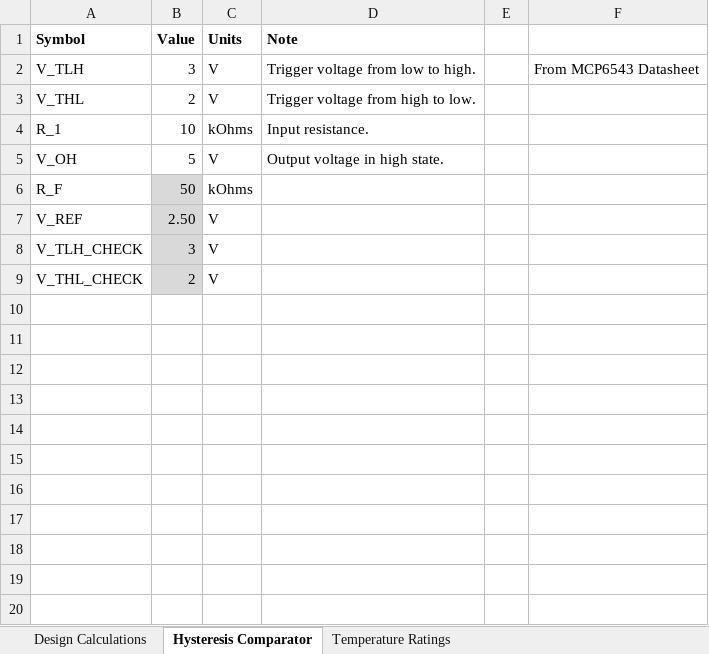
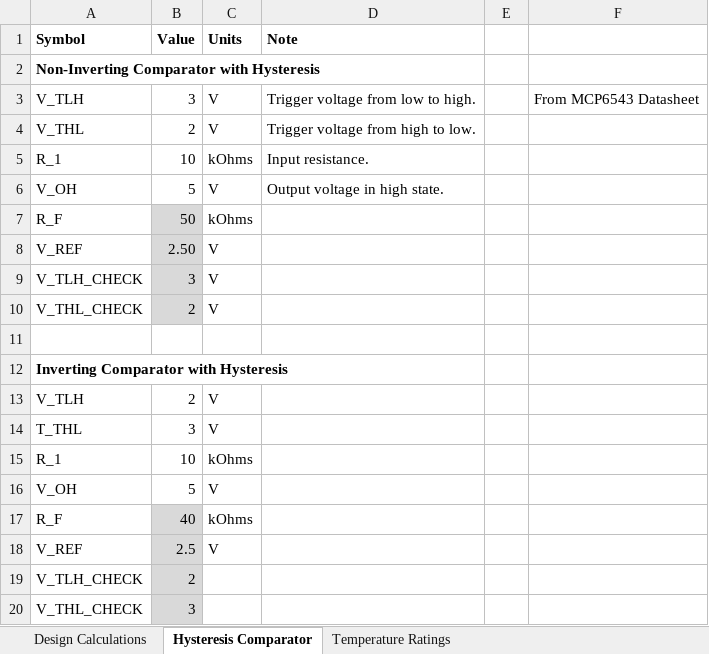
Before and after one commit to CoolNamesAllTaken/high-side-switch, an Excel workbook: excel/design_calcs.xlsx, sheet Hysteresis Comparator, drawn as a sheet; values as stored, in another font and other column widths than the file's, no borders; charts and pictures not drawn; the diff names each change by its address in the sheet, - before the commit and + after, or states it on an @@ line.

```diff
--- a/excel/design_calcs.xlsx (sheet Hysteresis Comparator)
+++ b/excel/design_calcs.xlsx (sheet Hysteresis Comparator)
+row 2: Non-Inverting Comparator with Hysteresis
+row 11: (empty)
+row 12: Inverting Comparator with Hysteresis
+row 13: V_TLH | 2 | V
+row 14: T_THL | 3 | V
+row 15: R_1 | 10 | kOhms
+row 16: V_OH | 5 | V
+row 17: R_F | 40 | kOhms
+row 18: V_REF | 2.5 | V
+row 19: V_TLH_CHECK | 2
+row 20: V_THL_CHECK | 3
```
Also changed, not shown: sheet Design Calculations, sheet Temperature Ratings, formulas that keep their value, charts or pictures, 29 other files.
